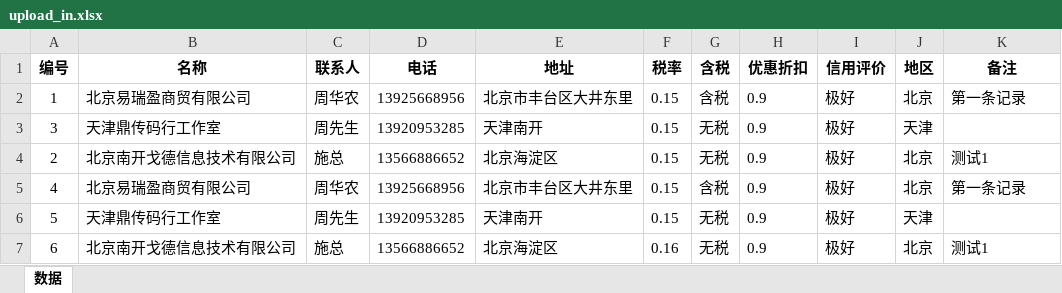
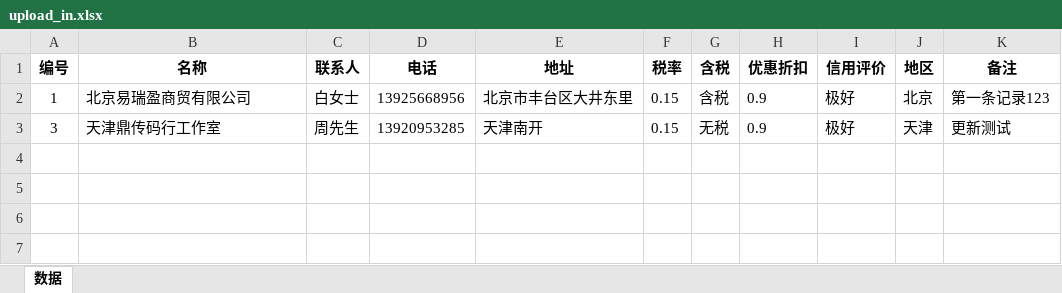
Before and after one commit to samlink/wx_stock, an Excel workbook: upload/upload_in.xlsx, sheet 数据, drawn as a sheet; values as stored, in another font and other column widths than the file's, no borders; the diff names each change by its address in the sheet, - before the commit and + after, or states it on an @@ line.

```diff
--- a/upload/upload_in.xlsx (sheet 数据)
+++ b/upload/upload_in.xlsx (sheet 数据)
-C2 (联系人): 周华农
+C2 (联系人): 白女士
-K2 (备注): 第一条记录
+K2 (备注): 第一条记录123
-K3 (备注): (empty)
+K3 (备注): 更新测试
-row 4: 2 | 北京南开戈德信息技术有限公司 | 施总 | 13566886652 | 北京海淀区 | 0.15 | 无税 | 0.9 | 极好 | 北京 | 测试1
-row 5: 4 | 北京易瑞盈商贸有限公司 | 周华农 | 13925668956 | 北京市丰台区大井东里 | 0.15 | 含税 | 0.9 | 极好 | 北京 | 第一条记录
-row 6: 5 | 天津鼎传码行工作室 | 周先生 | 13920953285 | 天津南开 | 0.15 | 无税 | 0.9 | 极好 | 天津
-row 7: 6 | 北京南开戈德信息技术有限公司 | 施总 | 13566886652 | 北京海淀区 | 0.16 | 无税 | 0.9 | 极好 | 北京 | 测试1
```
Also changed, not shown: download/客户.xlsx, 2 other files.
